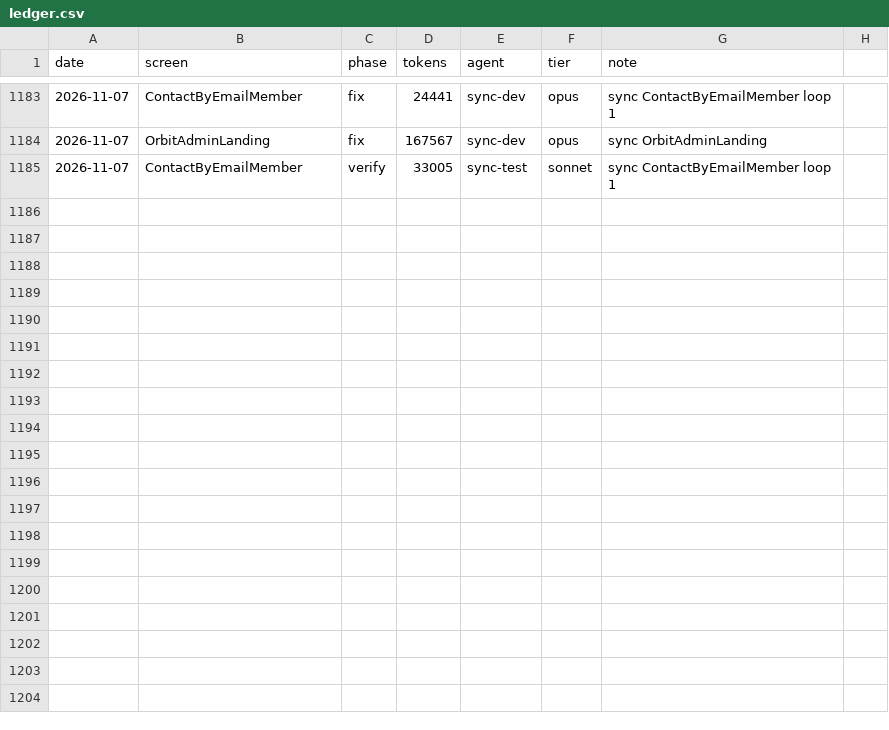
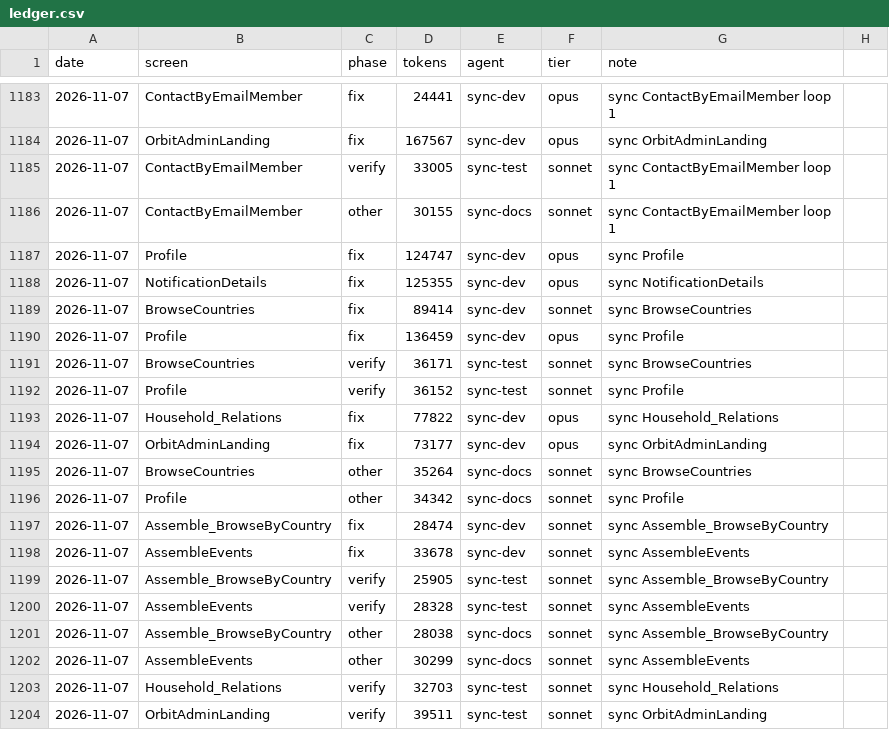
Before and after one commit to Phoenix-DX/connect-new-ui, a CSV file: migration/metrics/ledger.csv, drawn as a sheet; only a part is shown, gaps mark what is left out; the diff covers the shown part only; the diff names each change by its address in the sheet, - before the commit and + after, or states it on an @@ line.

Commit message:
sync: four SVG_Community icons fetched read-only; overlap rule skips frozen items; flags.json MCP status of the gallery flag; grants and state

```diff
--- a/migration/metrics/ledger.csv
+++ b/migration/metrics/ledger.csv
+row 1186: 2026-11-07 | ContactByEmailMember | other | 30155 | sync-docs | sonnet | sync ContactByEmailMember loop 1
+row 1187: 2026-11-07 | Profile | fix | 124747 | sync-dev | opus | sync Profile
+row 1188: 2026-11-07 | NotificationDetails | fix | 125355 | sync-dev | opus | sync NotificationDetails
+row 1189: 2026-11-07 | BrowseCountries | fix | 89414 | sync-dev | sonnet | sync BrowseCountries
+row 1190: 2026-11-07 | Profile | fix | 136459 | sync-dev | opus | sync Profile
+row 1191: 2026-11-07 | BrowseCountries | verify | 36171 | sync-test | sonnet | sync BrowseCountries
+row 1192: 2026-11-07 | Profile | verify | 36152 | sync-test | sonnet | sync Profile
+row 1193: 2026-11-07 | Household_Relations | fix | 77822 | sync-dev | opus | sync Household_Relations
+row 1194: 2026-11-07 | OrbitAdminLanding | fix | 73177 | sync-dev | opus | sync OrbitAdminLanding
+row 1195: 2026-11-07 | BrowseCountries | other | 35264 | sync-docs | sonnet | sync BrowseCountries
+row 1196: 2026-11-07 | Profile | other | 34342 | sync-docs | sonnet | sync Profile
+row 1197: 2026-11-07 | Assemble_BrowseByCountry | fix | 28474 | sync-dev | sonnet | sync Assemble_BrowseByCountry
+row 1198: 2026-11-07 | AssembleEvents | fix | 33678 | sync-dev | sonnet | sync AssembleEvents
+row 1199: 2026-11-07 | Assemble_BrowseByCountry | verify | 25905 | sync-test | sonnet | sync Assemble_BrowseByCountry
+row 1200: 2026-11-07 | AssembleEvents | verify | 28328 | sync-test | sonnet | sync AssembleEvents
+row 1201: 2026-11-07 | Assemble_BrowseByCountry | other | 28038 | sync-docs | sonnet | sync Assemble_BrowseByCountry
+row 1202: 2026-11-07 | AssembleEvents | other | 30299 | sync-docs | sonnet | sync AssembleEvents
+row 1203: 2026-11-07 | Household_Relations | verify | 32703 | sync-test | sonnet | sync Household_Relations
+row 1204: 2026-11-07 | OrbitAdminLanding | verify | 39511 | sync-test | sonnet | sync OrbitAdminLanding
```
Also changed, not shown: 9 added rows elsewhere in this file, 10 other files.
